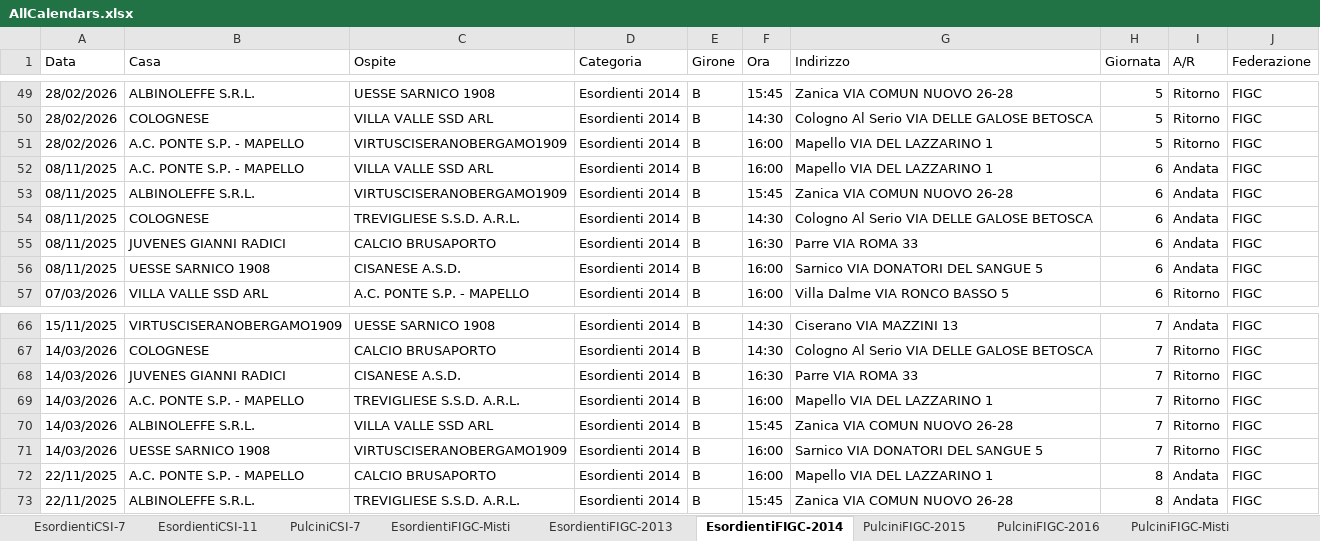
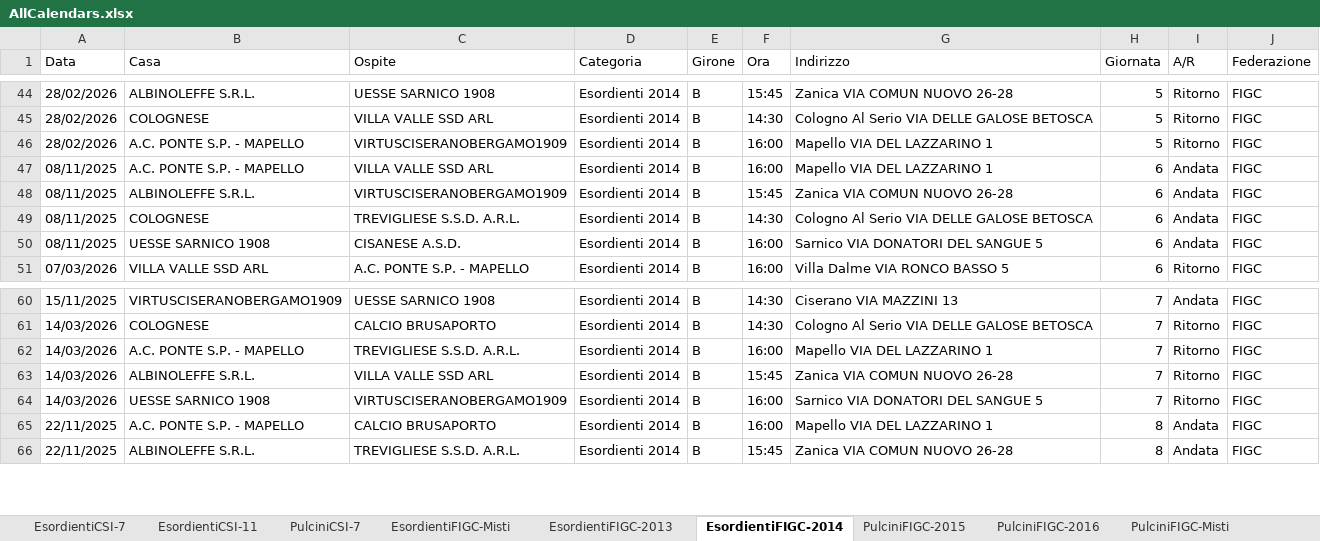
Before and after one commit to dfuselli/scouting-calendar-helper, an Excel workbook: app/resources/AllCalendars.xlsx, sheet EsordientiFIGC-2014, drawn as a sheet; only a part is shown, gaps mark what is left out; values as stored, in another font and other column widths than the file's, no borders; charts and pictures not drawn; the diff covers the shown part only; the diff names each change by its address in the sheet, - before the commit and + after, or states it on an @@ line.

```diff
--- a/app/resources/AllCalendars.xlsx (sheet EsordientiFIGC-2014)
+++ b/app/resources/AllCalendars.xlsx (sheet EsordientiFIGC-2014)
-row 55: 08/11/2025 | JUVENES GIANNI RADICI | CALCIO BRUSAPORTO | Esordienti 2014 | B | 16:30 | Parre VIA ROMA 33 | 6 | Andata | FIGC
-row 68: 14/03/2026 | JUVENES GIANNI RADICI | CISANESE A.S.D. | Esordienti 2014 | B | 16:30 | Parre VIA ROMA 33 | 7 | Ritorno | FIGC
```
Also changed, not shown: 7 removed rows elsewhere in this sheet, sheet EsordientiFIGC-2013, sheet Giovanissimi-2011, app/resources/AllCalendarsMerged.xlsx, 1 other file.
